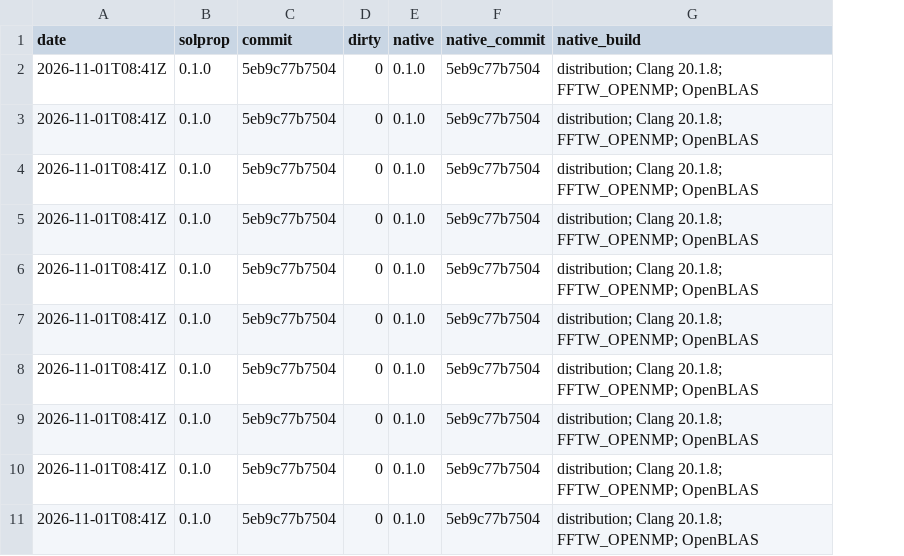
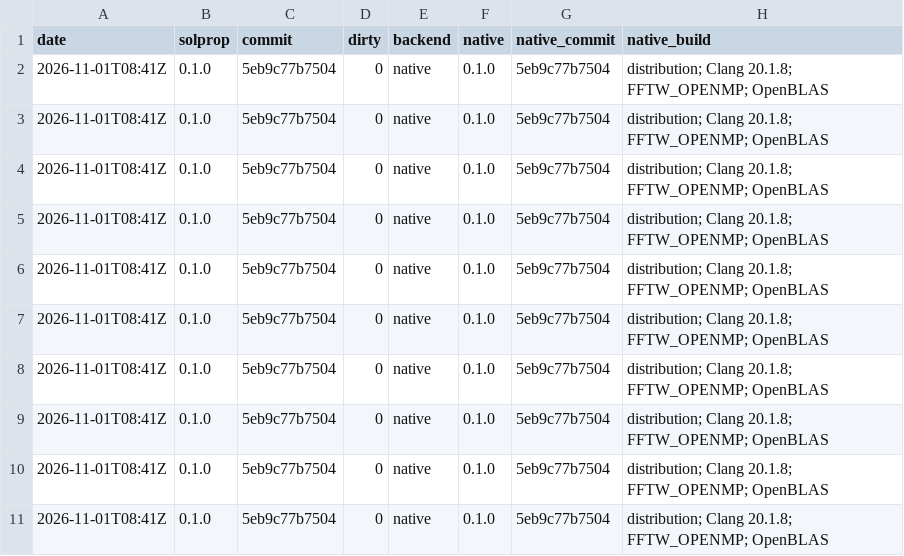
Before and after one commit to LupoLab/solprop, a CSV file: benchmarks/history/amd-epyc-9b45-16c-gcp-c4d-windows.csv, drawn as a sheet; only a part is shown; the diff names each change by its address in the sheet, - before the commit and + after, or states it on an @@ line.

```diff
--- a/benchmarks/history/amd-epyc-9b45-16c-gcp-c4d-windows.csv
+++ b/benchmarks/history/amd-epyc-9b45-16c-gcp-c4d-windows.csv
+column E (backend), rows 2-11: all native
```
Also changed, not shown: benchmarks/history/amd-epyc-7763-16c.csv, benchmarks/history/amd-epyc-9b45-16c-gcp-c4d.csv, 13 other files.
